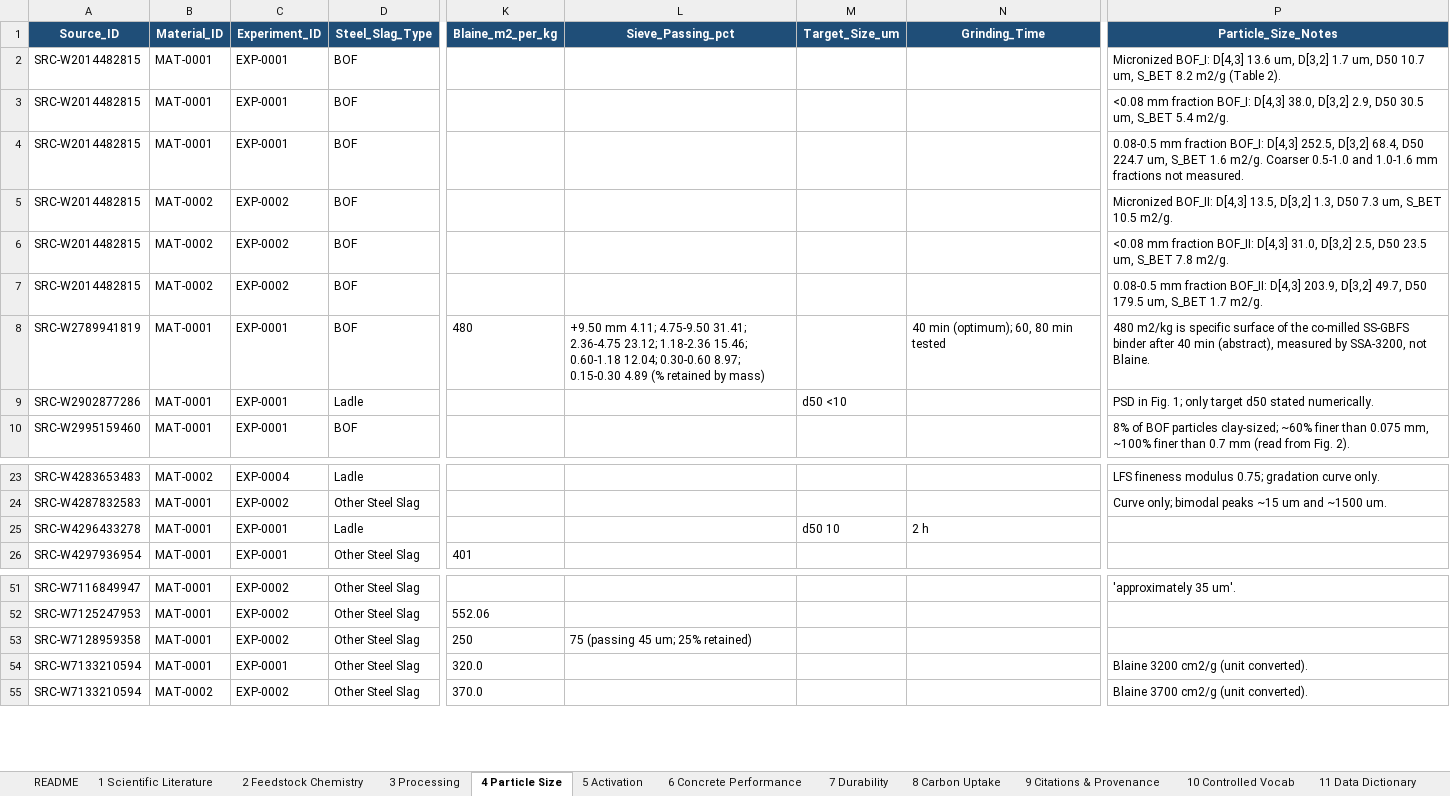
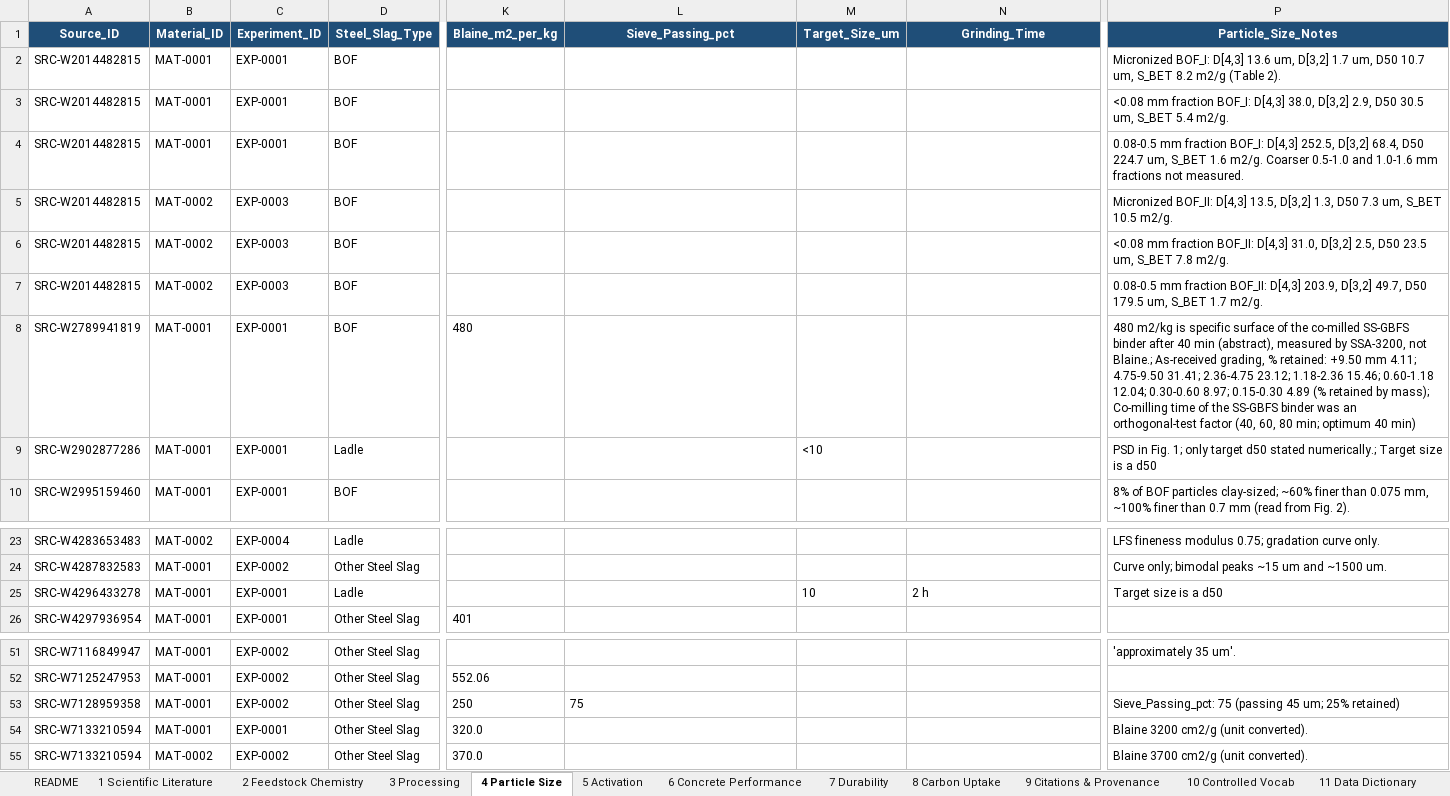
Before and after one commit to DivyaK751/Steel-Slag-SLM, an Excel workbook: human_extracted_data/human_extracted_data.xlsx, sheet 4 Particle Size, drawn as a sheet; only a part is shown, gaps mark what is left out; values as stored, in another font and other column widths than the file's, no borders; the diff names each change by its address in the sheet, - before the commit and + after, or states it on an @@ line.

```diff
--- a/human_extracted_data/human_extracted_data.xlsx (sheet 4 Particle Size)
+++ b/human_extracted_data/human_extracted_data.xlsx (sheet 4 Particle Size)
-C5:C7 (Experiment_ID): EXP-0002
+C5:C7 (Experiment_ID): EXP-0003
-L8 (Sieve_Passing_pct): +9.50 mm 4.11; 4.75-9.50 31.41; 2.36-4.75 23.12; 1.18-2.36 15.46; 0.60-1.18 12.04; 0.30-0.60 8.97; 0.15-0.30 4.89 (% retained by mass)
+L8 (Sieve_Passing_pct): (empty)
-N8 (Grinding_Time): 40 min (optimum); 60, 80 min tested
+N8 (Grinding_Time): (empty)
-P8 (Particle_Size_Notes): …SSA-3200, not Blaine.
+P8 (Particle_Size_Notes): …SSA-3200, not Blaine.; As-received grading, % retained: +9.50 mm 4.11; 4.75-9.50 31.41; 2.36-4.75 23.12; 1.18-2.36 15.46; 0.60-1.18 12.04; 0.30-0.60 8.97; 0.15-0.30 4.89 (% retained by mass); Co-milling time of the SS-GBFS binder was an orthogonal-test factor (40, 60, 80 min; optimum 40 min)
-M9 (Target_Size_um): d50 <10
+M9 (Target_Size_um): <10
-P9 (Particle_Size_Notes): …d50 stated numerically.
+P9 (Particle_Size_Notes): …d50 stated numerically.; Target size is a d50
-M25 (Target_Size_um): d50 10
+M25 (Target_Size_um): 10
-P25 (Particle_Size_Notes): (empty)
+P25 (Particle_Size_Notes): Target size is a d50
-L53 (Sieve_Passing_pct): 75 (passing 45 um; 25% retained)
+L53 (Sieve_Passing_pct): 75
-P53 (Particle_Size_Notes): (empty)
+P53 (Particle_Size_Notes): Sieve_Passing_pct: 75 (passing 45 um; 25% retained)
```
Also changed, not shown: sheet 8 Carbon Uptake, sheet 6 Concrete Performance, sheet 7 Durability, sheet 5 Activation, sheet 3 Processing, sheet 2 Feedstock Chemistry, 1 more sheet, 53 other files.
